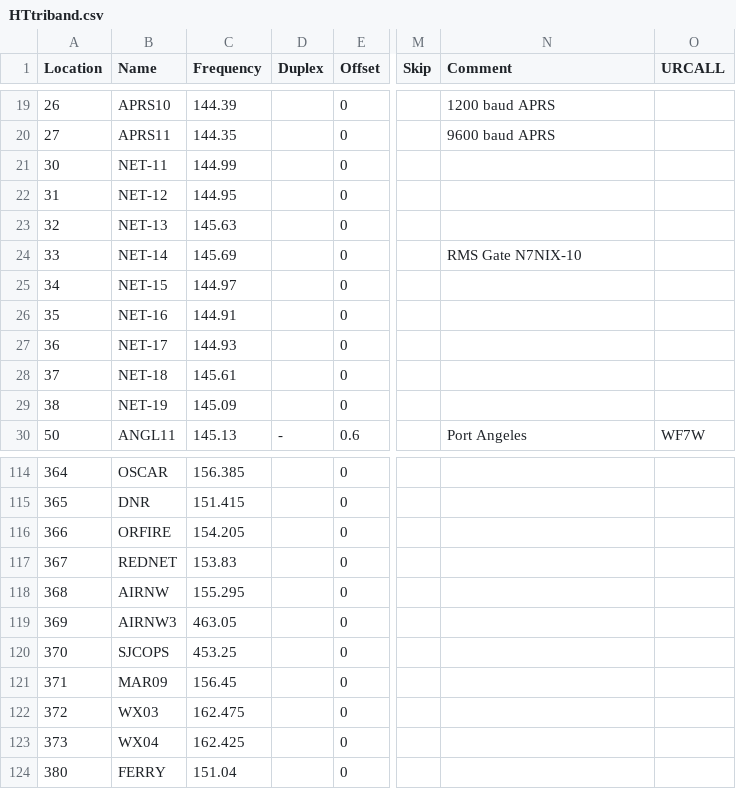
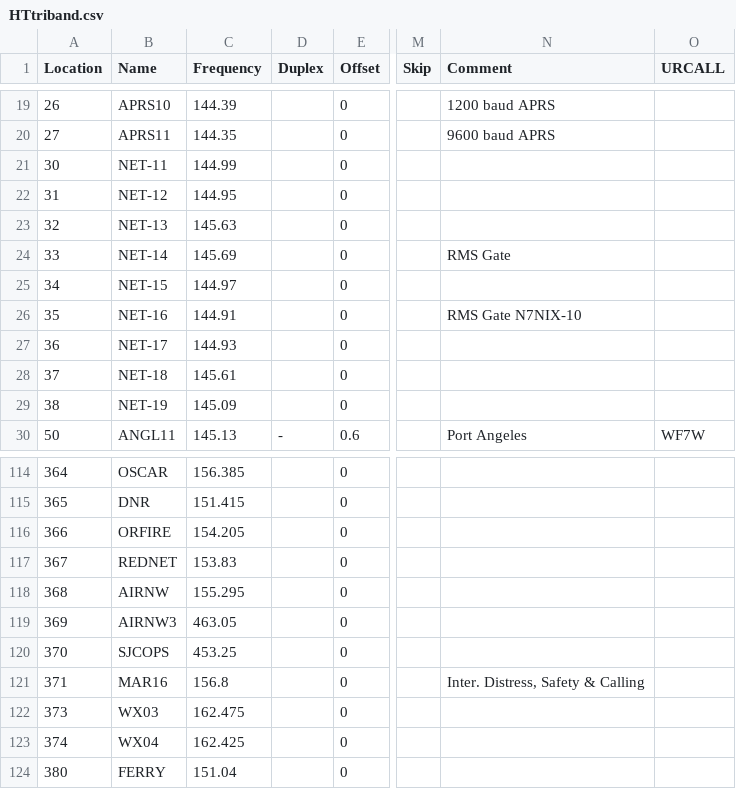
Before and after one commit to bhhoyer/SJACSflist, a CSV file: reffiles/HTtriband.csv, drawn as a sheet; only a part is shown, gaps mark what is left out; the diff names each change by its address in the sheet, - before the commit and + after, or states it on an @@ line.

Commit message:
Add 2 weather & 1 maritime channel.

```diff
--- a/reffiles/HTtriband.csv
+++ b/reffiles/HTtriband.csv
-N24 (Comment): RMS Gate N7NIX-10
+N24 (Comment): RMS Gate
-N26 (Comment): (empty)
+N26 (Comment): RMS Gate N7NIX-10
-B121 (Name): MAR09
+B121 (Name): MAR16
-C121 (Frequency): 156.45
+C121 (Frequency): 156.8
-N121 (Comment): (empty)
+N121 (Comment): Inter. Distress, Safety & Calling
-A122 (Location): 372
+A122 (Location): 373
-A123 (Location): 373
+A123 (Location): 374
```
